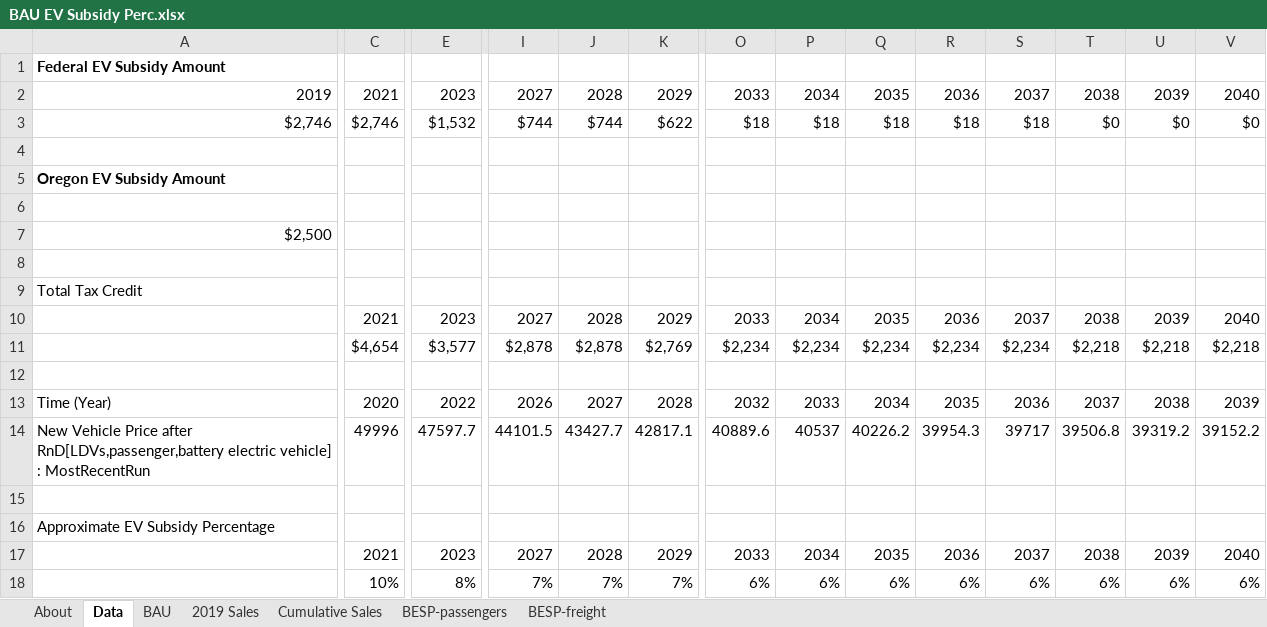
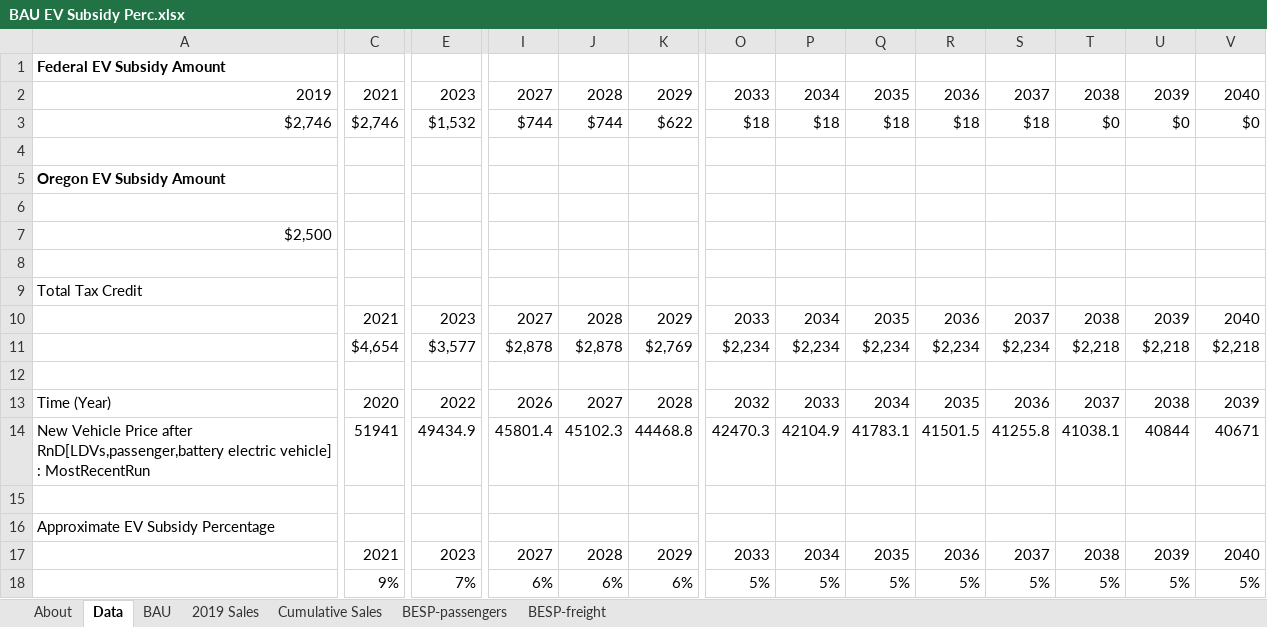
Before and after one commit to EnergyInnovation/eps-oregon, an Excel workbook: InputData/trans/BESP/BAU EV Subsidy Perc.xlsx, sheet Data, drawn as a sheet; only a part is shown, gaps mark what is left out; values as stored, in another font and other column widths than the file's, no borders; removed rows and columns are numbered as before the commit, all else as after; rows hold the shown columns only; the diff covers the shown part only; the diff names each change by its address in the sheet, - before the commit and + after, or states it on an @@ line.

Commit message:
Fix BAU vehicle price in BESP

```diff
--- a/InputData/trans/BESP/BAU EV Subsidy Perc.xlsx (sheet Data)
+++ b/InputData/trans/BESP/BAU EV Subsidy Perc.xlsx (sheet Data)
-row 14: New Vehicle Price after RnD[LDVs,passenger,battery electric vehicle] : MostRecentRun | 49996 | 47597.7 | 44101.5 | 43427.7 | 42817.1 | 40889.6 | 40537 | 40226.2 | 39954.3 | 39717 | 39506.8 | 39319.2 | 39152.2
+row 14: New Vehicle Price after RnD[LDVs,passenger,battery electric vehicle] : MostRecentRun | 51941 | 49434.9 | 45801.4 | 45102.3 | 44468.8 | 42470.3 | 42104.9 | 41783.1 | 41501.5 | 41255.8 | 41038.1 | 40844 | 40671
-C18: 10%
+C18: 9%
-E18: 8%
+E18: 7%
-I18: 7%
+I18: 6%
-J18: 7%
+J18: 6%
-K18: 7%
+K18: 6%
-O18: 6%
+O18: 5%
-P18: 6%
+P18: 5%
-Q18: 6%
+Q18: 5%
-R18: 6%
+R18: 5%
-S18: 6%
+S18: 5%
-T18: 6%
+T18: 5%
-U18: 6%
+U18: 5%
-V18: 6%
+V18: 5%
```
Also changed, not shown: 2 edited cells elsewhere in this sheet, sheet BESP-passengers, 1 other file.
